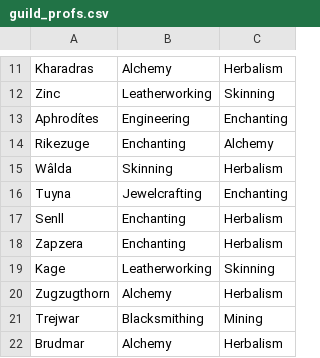
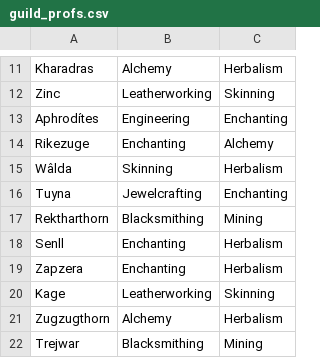
Before and after one commit to MyazakiKarazhan/Phased, a CSV file: guild_profs.csv, drawn as a sheet; only a part is shown, gaps mark what is left out; the shorter side is filled out with more unchanged rows; the diff names each change by its address in the sheet, - before the commit and + after, or states it on an @@ line.

Commit message:
Auto-update

```diff
--- a/guild_profs.csv
+++ b/guild_profs.csv
+row 17: Rektharthorn | Blacksmithing | Mining
```
